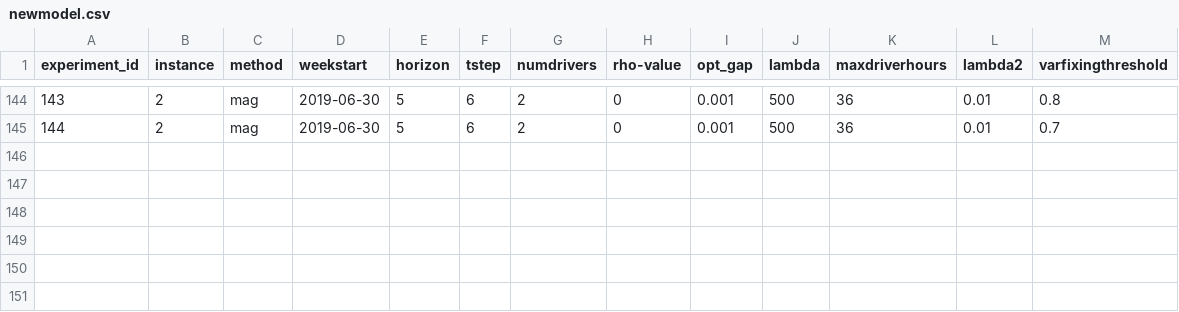
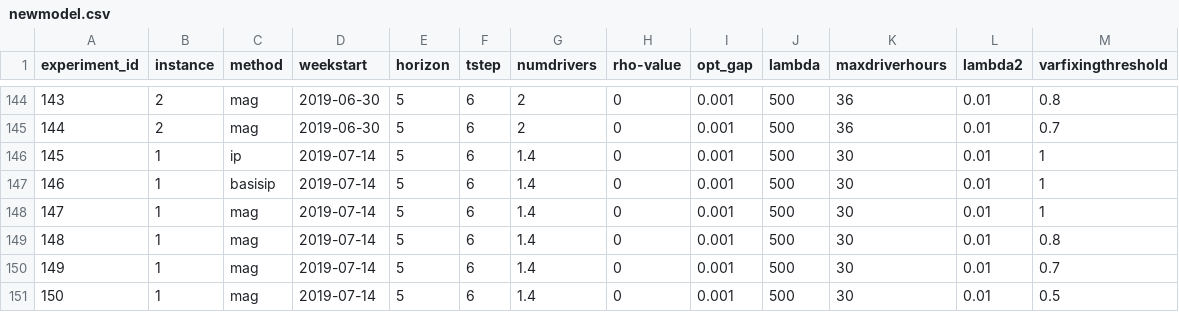
Before and after one commit to alexschmid3/relaylogistics, a CSV file: data/newmodel.csv, drawn as a sheet; only a part is shown, gaps mark what is left out; the diff names each change by its address in the sheet, - before the commit and + after, or states it on an @@ line.

```diff
--- a/data/newmodel.csv
+++ b/data/newmodel.csv
+row 146: 145 | 1 | ip | 2019-07-14 | 5 | 6 | 1.4 | 0 | 0.001 | 500 | 30 | 0.01 | 1
+row 147: 146 | 1 | basisip | 2019-07-14 | 5 | 6 | 1.4 | 0 | 0.001 | 500 | 30 | 0.01 | 1
+row 148: 147 | 1 | mag | 2019-07-14 | 5 | 6 | 1.4 | 0 | 0.001 | 500 | 30 | 0.01 | 1
+row 149: 148 | 1 | mag | 2019-07-14 | 5 | 6 | 1.4 | 0 | 0.001 | 500 | 30 | 0.01 | 0.8
+row 150: 149 | 1 | mag | 2019-07-14 | 5 | 6 | 1.4 | 0 | 0.001 | 500 | 30 | 0.01 | 0.7
+row 151: 150 | 1 | mag | 2019-07-14 | 5 | 6 | 1.4 | 0 | 0.001 | 500 | 30 | 0.01 | 0.5
```
Also changed, not shown: 6 other files.
